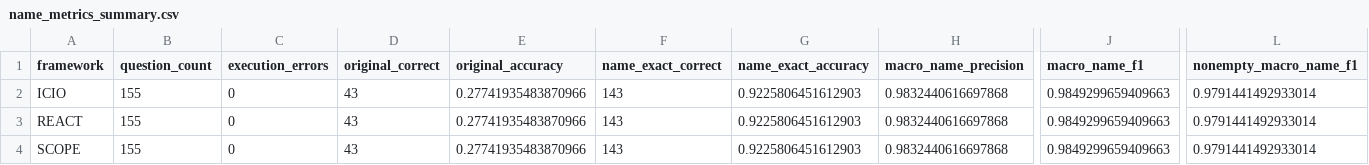
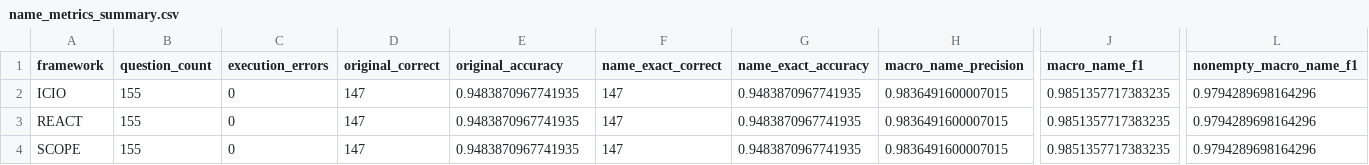
Before and after one commit to MDemovic/AI4SE_Labs_2026, a CSV file: Week_03_Prompting/Assignments/Task_3/name_metrics_summary.csv, drawn as a sheet; only a part is shown, gaps mark what is left out; the diff names each change by its address in the sheet, - before the commit and + after, or states it on an @@ line.

```diff
--- a/Week_03_Prompting/Assignments/Task_3/name_metrics_summary.csv
+++ b/Week_03_Prompting/Assignments/Task_3/name_metrics_summary.csv
-D2:D4 (original_correct): 43
+D2:D4 (original_correct): 147
-E2:E4 (original_accuracy): 0.27741935483870966
+E2:E4 (original_accuracy): 0.9483870967741935
-F2:F4 (name_exact_correct): 143
+F2:F4 (name_exact_correct): 147
-G2:G4 (name_exact_accuracy): 0.9225806451612903
+G2:G4 (name_exact_accuracy): 0.9483870967741935
-H2:H4 (macro_name_precision): 0.9832440616697868
+H2:H4 (macro_name_precision): 0.9836491600007015
-J2:J4 (macro_name_f1): 0.9849299659409663
+J2:J4 (macro_name_f1): 0.9851357717383235
-L2:L4 (nonempty_macro_name_f1): 0.9791441492933014
+L2:L4 (nonempty_macro_name_f1): 0.9794289698164296
```
Also changed, not shown: Week_03_Prompting/Assignments/Task_3/name_metrics_per_question.csv, Week_03_Prompting/Assignments/Task_4/comparison_summary.csv, 36 other files.
